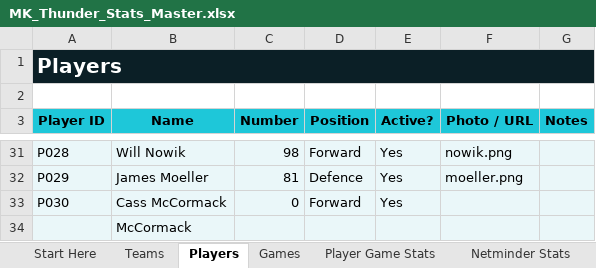
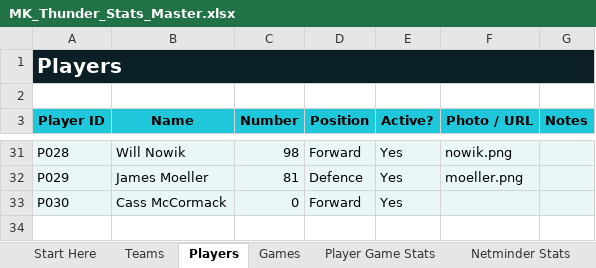
Before and after one commit to Howardmoon76/mk-thunder-stats-v2, an Excel workbook: MK_Thunder_Stats_Master.xlsx, sheet Players, drawn as a sheet; only a part is shown, gaps mark what is left out; values as stored, in another font and other column widths than the file's, no borders; the diff names each change by its address in the sheet, - before the commit and + after, or states it on an @@ line.

```diff
--- a/MK_Thunder_Stats_Master.xlsx (sheet Players)
+++ b/MK_Thunder_Stats_Master.xlsx (sheet Players)
-row 34:  | McCormack
```
Also changed, not shown: sheet Dashboard, sheet Player Game Stats.
